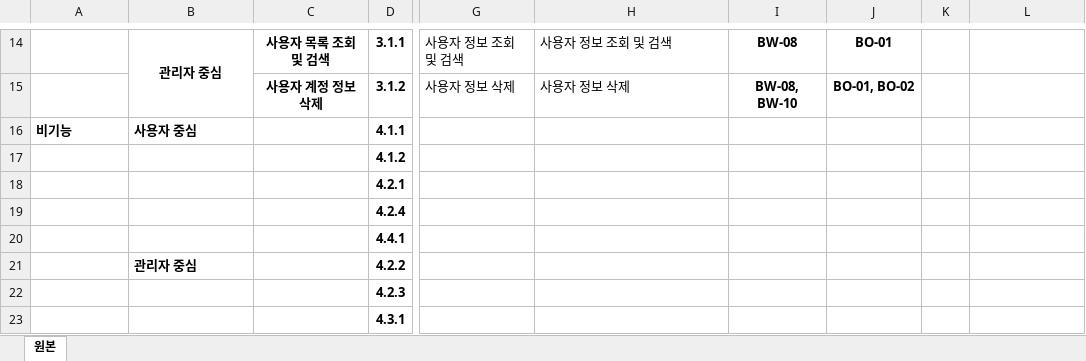
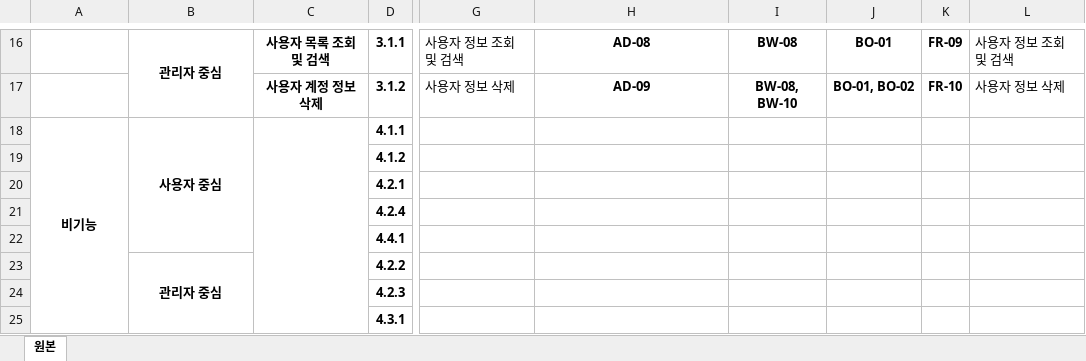
Before and after one commit to hyojin-i/FlashTalk, an Excel workbook: Document/요구사항추적표(RTM).xlsx, sheet 원본, drawn as a sheet; only a part is shown, gaps mark what is left out; values as stored, in another font and other column widths than the file's, no borders; addresses are those after the commit; the diff covers the shown part only; the diff names each change by its address in the sheet, - before the commit and + after, or states it on an @@ line.

```diff
--- a/Document/요구사항추적표(RTM).xlsx (sheet 원본)
+++ b/Document/요구사항추적표(RTM).xlsx (sheet 원본)
@@ H16:H17 bold: off → on, alignment: left → center @@
-H16: 사용자 정보 조회 및 검색
+H16: AD-08
-K16: (empty)
+K16: FR-09
-L16: (empty)
+L16: 사용자 정보 조회 및 검색
-H17: 사용자 정보 삭제
+H17: AD-09
-K17: (empty)
+K17: FR-10
-L17: (empty)
+L17: 사용자 정보 삭제
-A18:B18 alignment: left
+A18:B18 alignment: center
+A18:A25 merged
+B18:B22 merged
+C18:C25 merged
-B23 alignment: left
+B23 alignment: center
+B23:B25 merged
```
Also changed, not shown: 2 added rows, 19 edited cells, cell formats and merged cells elsewhere in this sheet, 3 other files.
